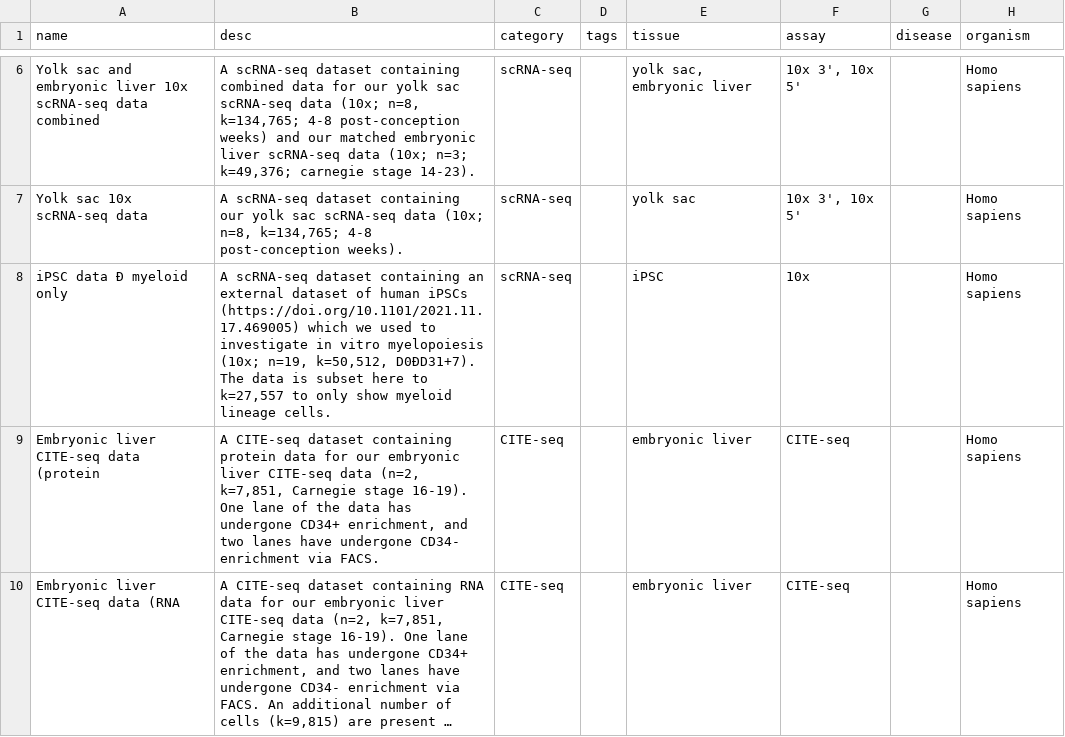
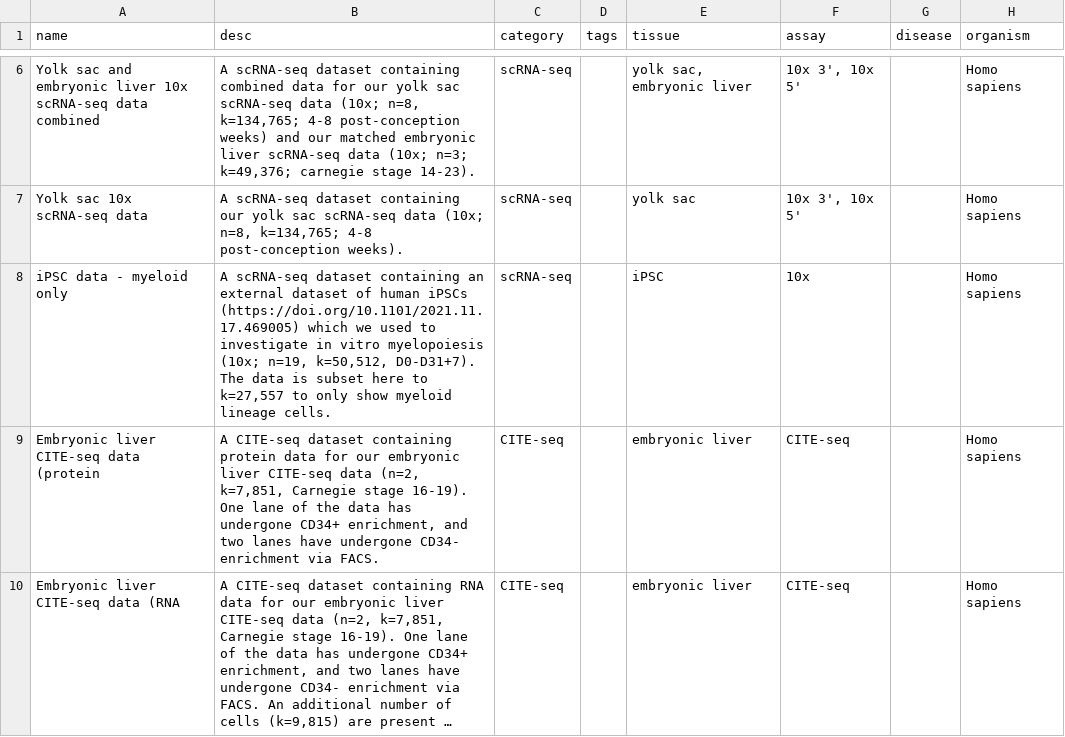
Before and after one commit to haniffalab/jekyll-hdca, a CSV file: _data/yolk-sac.csv, drawn as a sheet; only a part is shown, gaps mark what is left out; long unchanged cells end in …; the diff names each change by its address in the sheet, - before the commit and + after, or states it on an @@ line.

Commit message:
replaced dash character in yolk sac data csv

```diff
--- a/_data/yolk-sac.csv
+++ b/_data/yolk-sac.csv
-A8 (name): iPSC data Ð myeloid only
+A8 (name): iPSC data - myeloid only
-B8 (desc): …n=19, k=50,512, D0ÐD31+7). The data…
+B8 (desc): …n=19, k=50,512, D0-D31+7). The data…
```
